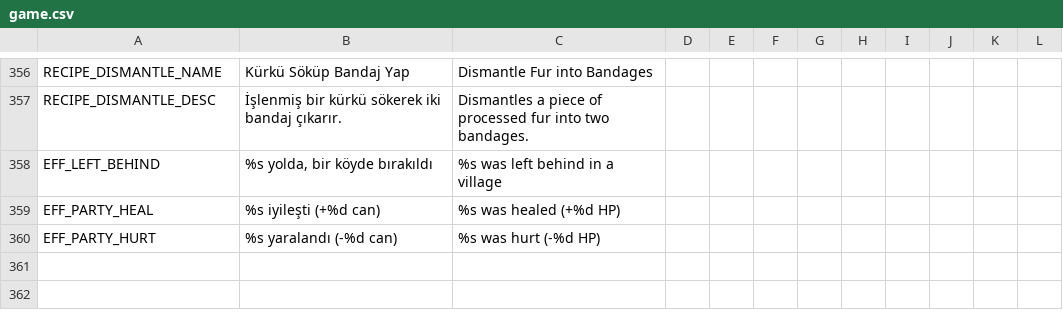
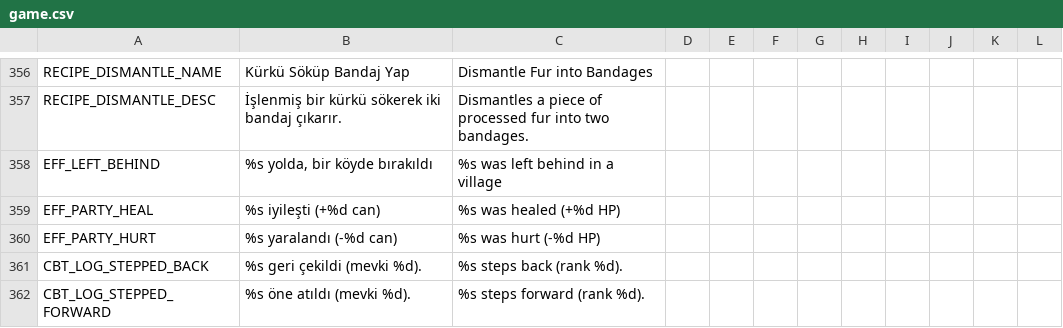
Before and after one commit to ulubatuhan/wayborne, a CSV file: data/locale/game.csv, drawn as a sheet; only a part is shown, gaps mark what is left out.

Commit message:
T-03: kendine yönelik kaydırma kullananı yerinden oynatıyor
Kaydırma yalnızca saldırı yolunda uygulanıyordu; hasarsız bir kendine
yetenek ("Geri Adım") adının vaat ettiği yer değiştirmeyi hiç yapmıyordu.
Saf değiştirici yolu artık _apply_skill_shift'i de çağırıyor, saf yine
yeniden paketleniyor; kayıt satırı kendine kaydırma için ayrı bir
anahtardan geliyor (CBT_LOG_STEPPED_BACK/FORWARD).

```diff
--- a/data/locale/game.csv
+++ b/data/locale/game.csv
@@ -360 +360,3 @@
 "EFF_PARTY_HURT","%s yaralandı (-%d can)","%s was hurt (-%d HP)","","","","","","","","",""
+"CBT_LOG_STEPPED_BACK","%s geri çekildi (mevki %d).","%s steps back (rank %d).","","","","","","","","",""
+"CBT_LOG_STEPPED_FORWARD","%s öne atıldı (mevki %d).","%s steps forward (rank %d).","","","","","","","","",""
```
Also changed, not shown: 2 other files.
